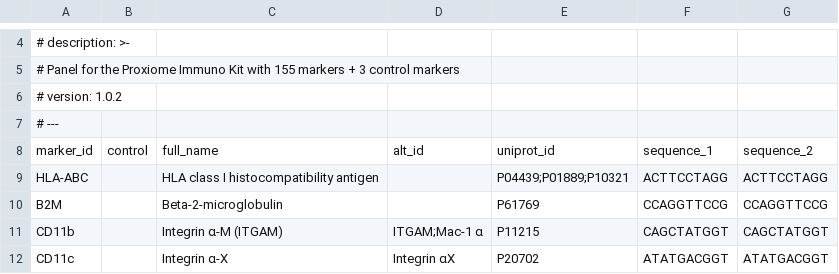
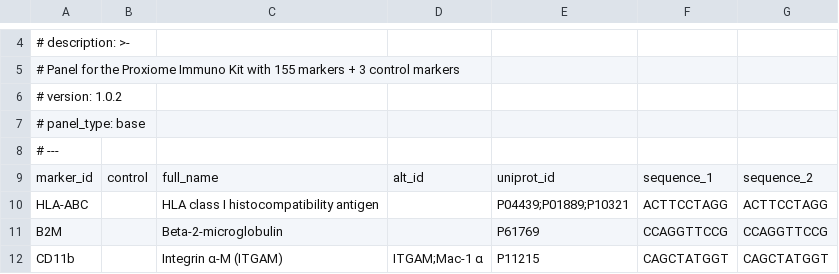
Before and after one commit to PixelgenTechnologies/pixelator, a CSV file: src/pixelator/pna/resources/panels/proxiome-v1-immuno-155-v1.0.csv, drawn as a sheet; only a part is shown, gaps mark what is left out; the shorter side is filled out with more unchanged rows.

```diff
--- a/src/pixelator/pna/resources/panels/proxiome-v1-immuno-155-v1.0.csv
+++ b/src/pixelator/pna/resources/panels/proxiome-v1-immuno-155-v1.0.csv
@@ -6,2 +6,3 @@
 # version: 1.0.2
+# panel_type: base
 # ---
```
Also changed, not shown: src/pixelator/pna/resources/panels/proxiome-v1-immuno-155-v1.1.csv, 6 other files.
